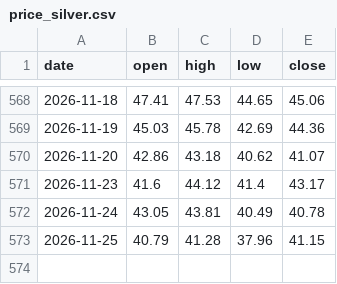
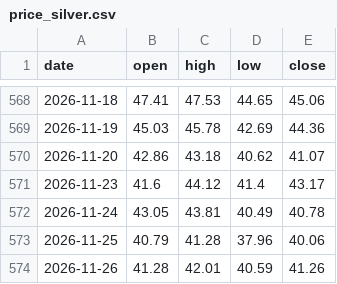
Before and after one commit to Allenvip1/G-F-U-T, a CSV file: data/price_silver.csv, drawn as a sheet; only a part is shown, gaps mark what is left out.

```diff
--- a/data/price_silver.csv
+++ b/data/price_silver.csv
@@ -572,2 +572,3 @@ date,open,high,low,close
 2026-11-24,43.05,43.81,40.49,40.78
-2026-11-25,40.79,41.28,37.96,41.15
+2026-11-25,40.79,41.28,37.96,40.06
+2026-11-26,41.28,42.01,40.59,41.26
```
Also changed, not shown: data/futures_oi.csv, data/futures_total.csv, 2 other files.
